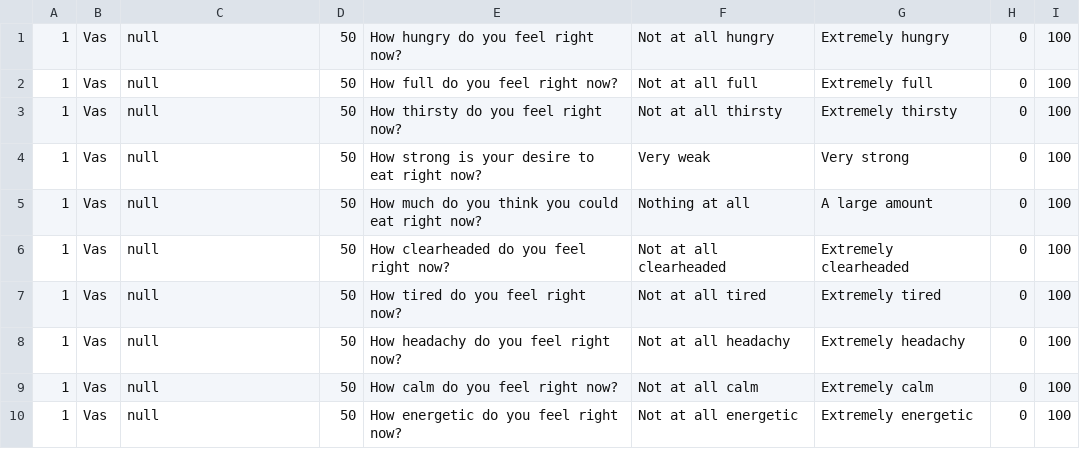
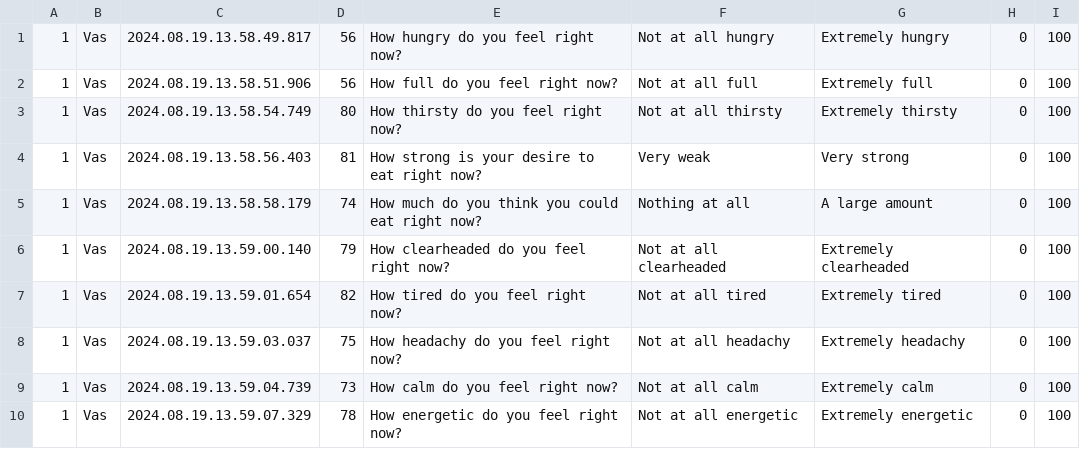
Before and after one commit to httgiang/Sensory-Experiment-Platform, a CSV file: results/Marie GNG - Mood Ratings/1.csv, drawn as a sheet.

```diff
--- a/results/Marie GNG - Mood Ratings/1.csv
+++ b/results/Marie GNG - Mood Ratings/1.csv
@@ -1,10 +1,10 @@
-1,Vas,null,50,How hungry do you feel right now?,Not at all hungry,Extremely hungry,0,100
-1,Vas,null,50,How full do you feel right now?,Not at all full,Extremely full,0,100
-1,Vas,null,50,How thirsty do you feel right now?,Not at all thirsty,Extremely thirsty,0,100
-1,Vas,null,50,How strong is your desire to eat right now?,Very weak,Very strong,0,100
-1,Vas,null,50,How much do you think you could eat right now?,Nothing at all,A large amount,0,100
-1,Vas,null,50,How clearheaded do you feel right now?,Not at all clearheaded,Extremely clearheaded,0,100
-1,Vas,null,50,How tired do you feel right now?,Not at all tired,Extremely tired,0,100
-1,Vas,null,50,How headachy do you feel right now?,Not at all headachy,Extremely headachy,0,100
-1,Vas,null,50,How calm do you feel right now?,Not at all calm,Extremely calm,0,100
-1,Vas,null,50,How energetic do you feel right now?,Not at all energetic,Extremely energetic,0,100
+1,Vas,2024.08.19.13.58.49.817,56,How hungry do you feel right now?,Not at all hungry,Extremely hungry,0,100
+1,Vas,2024.08.19.13.58.51.906,56,How full do you feel right now?,Not at all full,Extremely full,0,100
+1,Vas,2024.08.19.13.58.54.749,80,How thirsty do you feel right now?,Not at all thirsty,Extremely thirsty,0,100
+1,Vas,2024.08.19.13.58.56.403,81,How strong is your desire to eat right now?,Very weak,Very strong,0,100
+1,Vas,2024.08.19.13.58.58.179,74,How much do you think you could eat right now?,Nothing at all,A large amount,0,100
+1,Vas,2024.08.19.13.59.00.140,79,How clearheaded do you feel right now?,Not at all clearheaded,Extremely clearheaded,0,100
+1,Vas,2024.08.19.13.59.01.654,82,How tired do you feel right now?,Not at all tired,Extremely tired,0,100
+1,Vas,2024.08.19.13.59.03.037,75,How headachy do you feel right now?,Not at all headachy,Extremely headachy,0,100
+1,Vas,2024.08.19.13.59.04.739,73,How calm do you feel right now?,Not at all calm,Extremely calm,0,100
+1,Vas,2024.08.19.13.59.07.329,78,How energetic do you feel right now?,Not at all energetic,Extremely energetic,0,100
```
Also changed, not shown: results/Taste Screener 2019_20.csv, results/Taste Screener 2019_20/1.csv, 49 other files.
